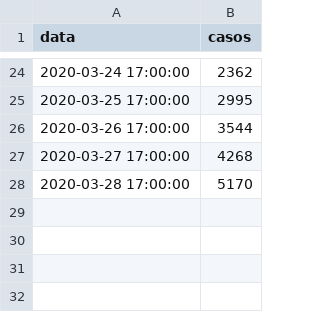
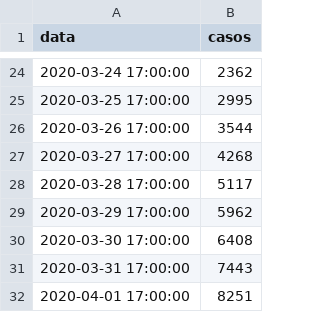
Before and after one commit to pedromartins200/covid19, a CSV file: covid19.csv, drawn as a sheet; only a part is shown, gaps mark what is left out.

```diff
--- a/covid19.csv
+++ b/covid19.csv
@@ -27,2 +27,6 @@ data,casos
 2020-03-27 17:00:00,4268
-2020-03-28 17:00:00,5170
+2020-03-28 17:00:00,5117
+2020-03-29 17:00:00,5962
+2020-03-30 17:00:00,6408
+2020-03-31 17:00:00,7443
+2020-04-01 17:00:00,8251
```
Also changed, not shown: 2 other files.
